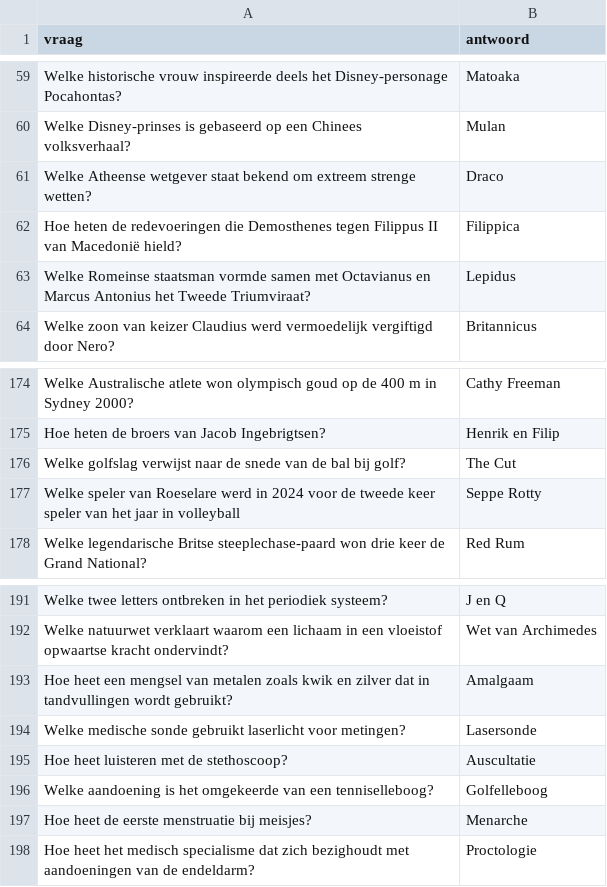
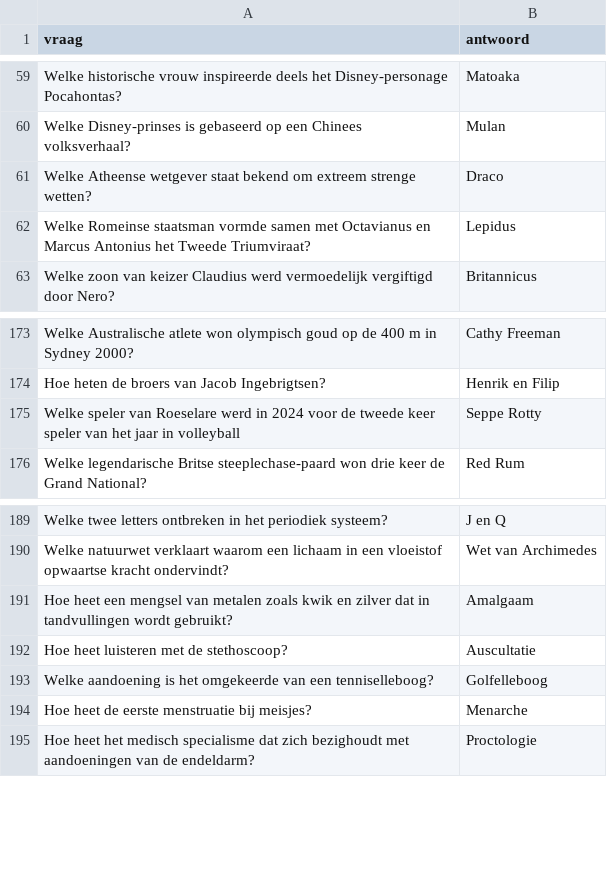
Before and after one commit to DieterVerhofstadt/quizapp, a CSV file: csv/Schaduw Wanhoop.csv, drawn as a sheet; only a part is shown, gaps mark what is left out; removed rows and columns are numbered as before the commit, all else as after; the diff covers the shown part only; the diff names each change by its address in the sheet, - before the commit and + after, or states it on an @@ line.

```diff
--- a/csv/Schaduw Wanhoop.csv
+++ b/csv/Schaduw Wanhoop.csv
-row 62: Hoe heten de redevoeringen die Demosthenes tegen Filippus II van Macedonië hield? | Filippica
-row 176: Welke golfslag verwijst naar de snede van de bal bij golf? | The Cut
-row 194: Welke medische sonde gebruikt laserlicht voor metingen? | Lasersonde
```
Also changed, not shown: 8 added rows and 4 removed rows elsewhere in this file.
